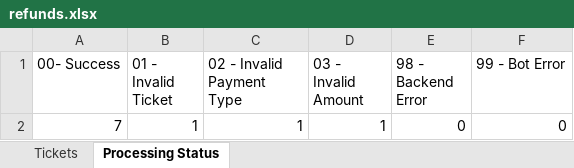
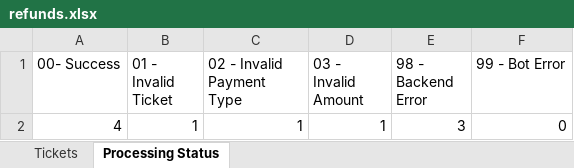
Before and after one commit to ncrowther/refundBot, an Excel workbook: data/refunds.xlsx, sheet Processing Status, drawn as a sheet; values as stored, in another font and other column widths than the file's, no borders; charts and pictures not drawn; the diff names each change by its address in the sheet, - before the commit and + after, or states it on an @@ line.

```diff
--- a/data/refunds.xlsx (sheet Processing Status)
+++ b/data/refunds.xlsx (sheet Processing Status)
-A2 (00- Success): 7
+A2 (00- Success): 4
-E2 (98 - Backend Error): 0
+E2 (98 - Backend Error): 3
```
Also changed, not shown: sheet Tickets, charts or pictures, 3 other files.
